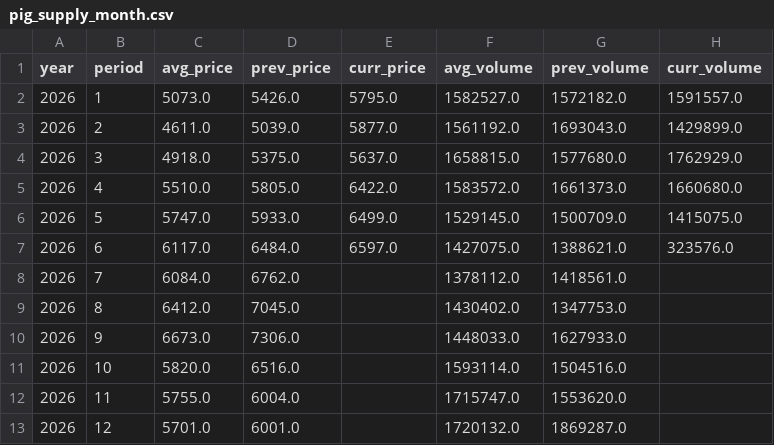
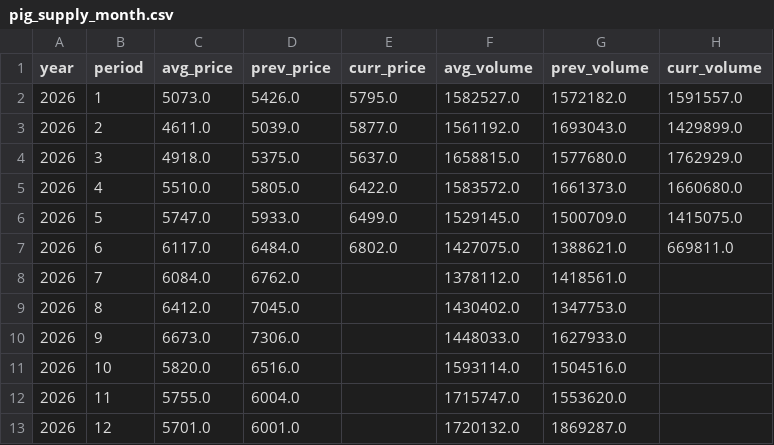
Before and after one commit to seonghwanjhee-ux/pig-price, a CSV file: pig_supply_month.csv, drawn as a sheet.

```diff
--- a/pig_supply_month.csv
+++ b/pig_supply_month.csv
@@ -6,3 +6,3 @@
 2026,5,5747.0,5933.0,6499.0,1529145.0,1500709.0,1415075.0
-2026,6,6117.0,6484.0,6597.0,1427075.0,1388621.0,323576.0
+2026,6,6117.0,6484.0,6802.0,1427075.0,1388621.0,669811.0
 2026,7,6084.0,6762.0,,1378112.0,1418561.0,
```
Also changed, not shown: pig_supply_week.csv.
